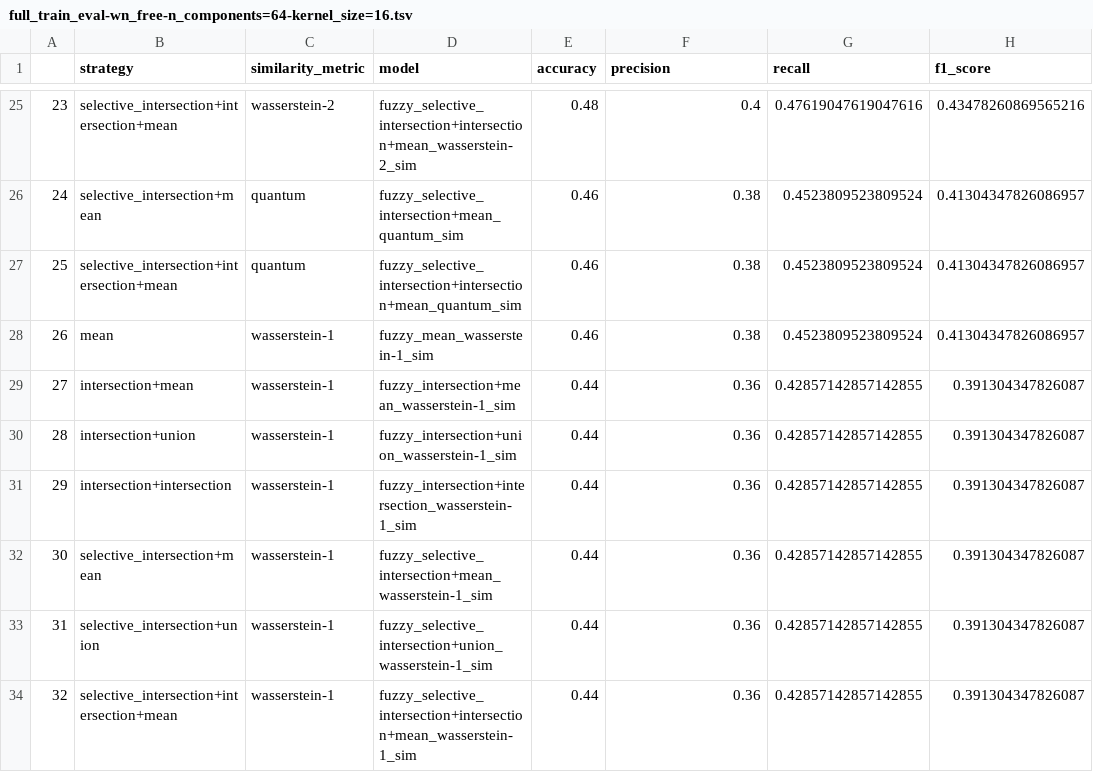
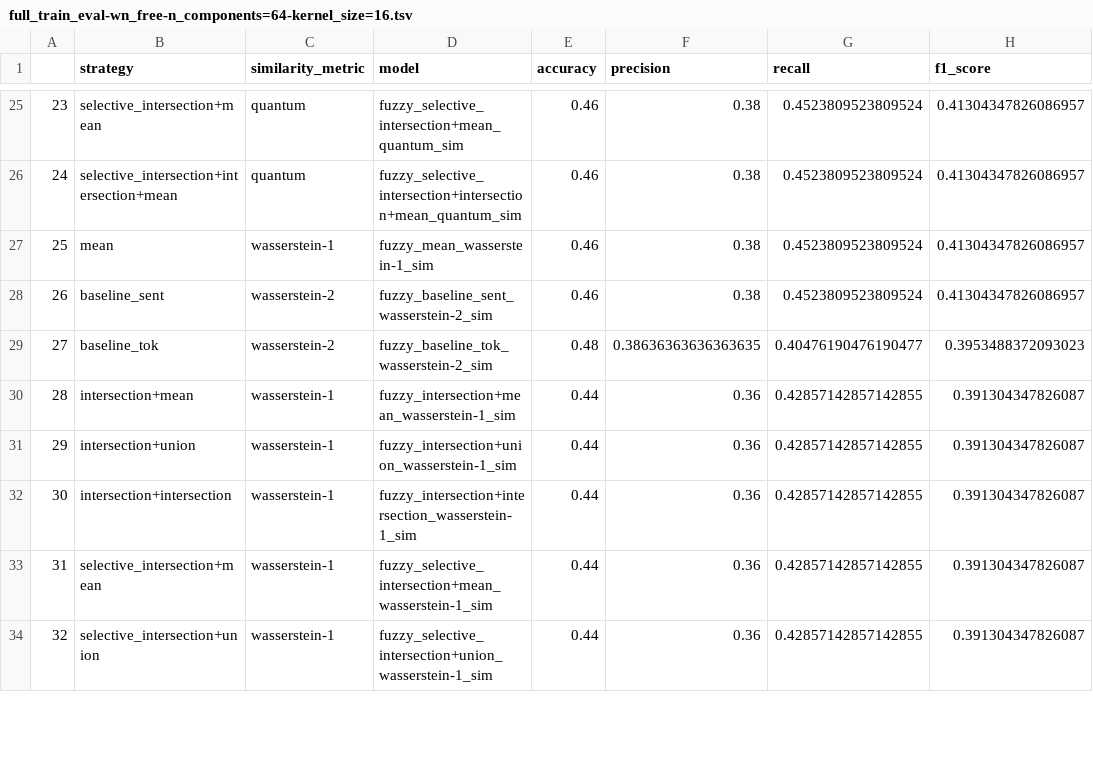
Before and after one commit to IsaacFigNewton/DisCoFuzz, a TSV file: full_train_eval-wn_free-n_components=64-kernel_size=16.tsv, drawn as a sheet; only a part is shown, gaps mark what is left out; the diff covers the shown part only.

Commit message:
Finish EvalHarness and fix dataset handling bugs
Expanded EvalHarness with similarity computation, visualization, and scoring methods for compositional embeddings.

Fixed WiCDatasetHandler to return label Series instead of DataFrames.

Restored and corrected normalization in FourierFuzzifier's NPSD and Wasserstein-2 similarity.

```diff
--- a/full_train_eval-wn_free-n_components=64-kernel_size=16.tsv
+++ b/full_train_eval-wn_free-n_components=64-kernel_size=16.tsv
@@ -25,10 +25,10 @@
-23	selective_intersection+intersection+mean	wasserstein-2	fuzzy_selective_intersection+intersection+mean_wasserstein-2_sim	0.48	0.4	0.47619047619047616	0.43478260869565216
-24	selective_intersection+mean	quantum	fuzzy_selective_intersection+mean_quantum_sim	0.46	0.38	0.4523809523809524	0.41304347826086957
-25	selective_intersection+intersection+mean	quantum	fuzzy_selective_intersection+intersection+mean_quantum_sim	0.46	0.38	0.4523809523809524	0.41304347826086957
-26	mean	wasserstein-1	fuzzy_mean_wasserstein-1_sim	0.46	0.38	0.4523809523809524	0.41304347826086957
-27	intersection+mean	wasserstein-1	fuzzy_intersection+mean_wasserstein-1_sim	0.44	0.36	0.42857142857142855	0.391304347826087
-28	intersection+union	wasserstein-1	fuzzy_intersection+union_wasserstein-1_sim	0.44	0.36	0.42857142857142855	0.391304347826087
-29	intersection+intersection	wasserstein-1	fuzzy_intersection+intersection_wasserstein-1_sim	0.44	0.36	0.42857142857142855	0.391304347826087
-30	selective_intersection+mean	wasserstein-1	fuzzy_selective_intersection+mean_wasserstein-1_sim	0.44	0.36	0.42857142857142855	0.391304347826087
-31	selective_intersection+union	wasserstein-1	fuzzy_selective_intersection+union_wasserstein-1_sim	0.44	0.36	0.42857142857142855	0.391304347826087
-32	selective_intersection+intersection+mean	wasserstein-1	fuzzy_selective_intersection+intersection+mean_wasserstein-1_sim	0.44	0.36	0.42857142857142855	0.391304347826087
+23	selective_intersection+mean	quantum	fuzzy_selective_intersection+mean_quantum_sim	0.46	0.38	0.4523809523809524	0.41304347826086957
+24	selective_intersection+intersection+mean	quantum	fuzzy_selective_intersection+intersection+mean_quantum_sim	0.46	0.38	0.4523809523809524	0.41304347826086957
+25	mean	wasserstein-1	fuzzy_mean_wasserstein-1_sim	0.46	0.38	0.4523809523809524	0.41304347826086957
+26	baseline_sent	wasserstein-2	fuzzy_baseline_sent_wasserstein-2_sim	0.46	0.38	0.4523809523809524	0.41304347826086957
+27	baseline_tok	wasserstein-2	fuzzy_baseline_tok_wasserstein-2_sim	0.48	0.38636363636363635	0.40476190476190477	0.3953488372093023
+28	intersection+mean	wasserstein-1	fuzzy_intersection+mean_wasserstein-1_sim	0.44	0.36	0.42857142857142855	0.391304347826087
+29	intersection+union	wasserstein-1	fuzzy_intersection+union_wasserstein-1_sim	0.44	0.36	0.42857142857142855	0.391304347826087
+30	intersection+intersection	wasserstein-1	fuzzy_intersection+intersection_wasserstein-1_sim	0.44	0.36	0.42857142857142855	0.391304347826087
+31	selective_intersection+mean	wasserstein-1	fuzzy_selective_intersection+mean_wasserstein-1_sim	0.44	0.36	0.42857142857142855	0.391304347826087
+32	selective_intersection+union	wasserstein-1	fuzzy_selective_intersection+union_wasserstein-1_sim	0.44	0.36	0.42857142857142855	0.391304347826087
```
Also changed, not shown: 83 edited cells elsewhere in this file, 4 other files.
